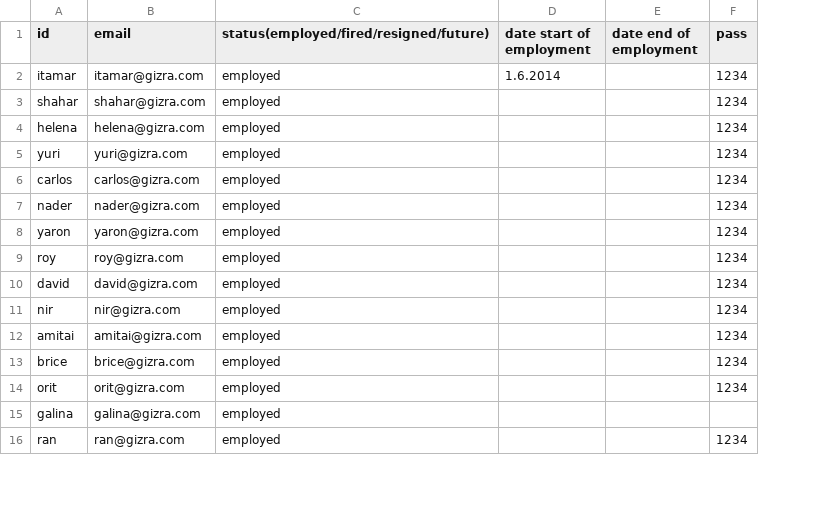
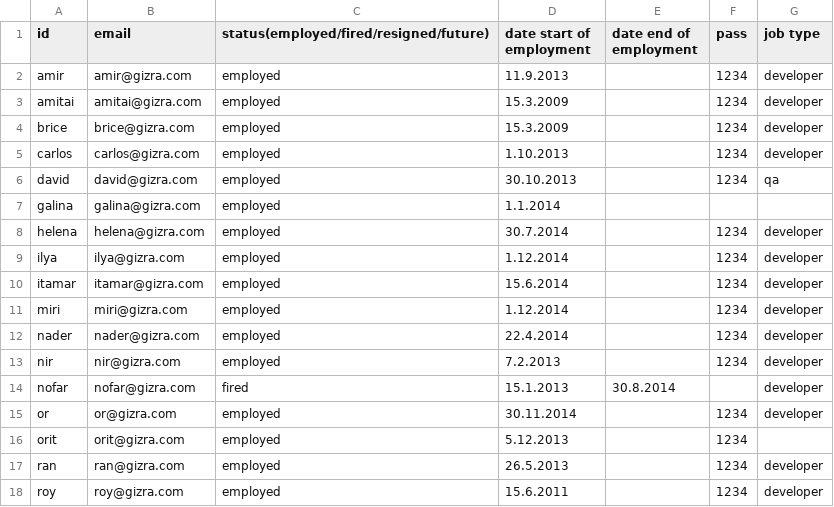
Before and after one commit to nader77/productivity, a CSV file: productivity/modules/custom/productivity_migrate/csv/user/user.csv, drawn as a sheet; only a part is shown; removed rows and columns are numbered as before the commit, all else as after; the diff covers the shown part only; the diff names each change by its address in the sheet, - before the commit and + after, or states it on an @@ line.

Commit message:
Fix migrate with dates

```diff
--- a/productivity/modules/custom/productivity_migrate/csv/user/user.csv
+++ b/productivity/modules/custom/productivity_migrate/csv/user/user.csv
+column G (job type), row 2: developer; row 5: developer; rows 8-9: developer | developer; rows 12-13: developer | developer; rows 15-17: developer |  | developer
-A2 (id): itamar
+A2 (id): amir
-B2 (email): itamar@gizra.com
+B2 (email): amir@gizra.com
-D2 (date start of employment): 1.6.2014
+D2 (date start of employment): 11.9.2013
+row 3: amitai | amitai@gizra.com | employed | 15.3.2009 |  | 1234 | developer
+row 4: brice | brice@gizra.com | employed | 15.3.2009 |  | 1234 | developer
-A5 (id): shahar
+A5 (id): carlos
-B5 (email): shahar@gizra.com
+B5 (email): carlos@gizra.com
-D5 (date start of employment): (empty)
+D5 (date start of employment): 1.10.2013
+row 6: david | david@gizra.com | employed | 30.10.2013 |  | 1234 | qa
+row 7: galina | galina@gizra.com | employed | 1.1.2014
-D8 (date start of employment): (empty)
+D8 (date start of employment): 30.7.2014
-A9 (id): yuri
+A9 (id): ilya
-B9 (email): yuri@gizra.com
+B9 (email): ilya@gizra.com
-D9 (date start of employment): (empty)
+D9 (date start of employment): 1.12.2014
-row 6: carlos | carlos@gizra.com | employed |  |  | 1234
+row 10: itamar | itamar@gizra.com | employed | 15.6.2014 |  | 1234 | developer
+row 11: miri | miri@gizra.com | employed | 1.12.2014 |  | 1234 | developer
-D12 (date start of employment): (empty)
+D12 (date start of employment): 22.4.2014
-row 8: yaron | yaron@gizra.com | employed |  |  | 1234
-row 9: roy | roy@gizra.com | employed |  |  | 1234
-row 10: david | david@gizra.com | employed |  |  | 1234
-D13 (date start of employment): (empty)
+D13 (date start of employment): 7.2.2013
-row 12: amitai | amitai@gizra.com | employed |  |  | 1234
+row 14: nofar | nofar@gizra.com | fired | 15.1.2013 | 30.8.2014 |  | developer
-A15 (id): brice
+A15 (id): or
-B15 (email): brice@gizra.com
+B15 (email): or@gizra.com
-D15 (date start of employment): (empty)
+D15 (date start of employment): 30.11.2014
-D16 (date start of employment): (empty)
+D16 (date start of employment): 5.12.2013
-row 15: galina | galina@gizra.com | employed
-D17 (date start of employment): (empty)
+D17 (date start of employment): 26.5.2013
+row 18: roy | roy@gizra.com | employed | 15.6.2011 |  | 1234 | developer
```
Also changed, not shown: 4 added rows, 5 removed rows and 7 edited cells elsewhere in this file, 3 other files.
